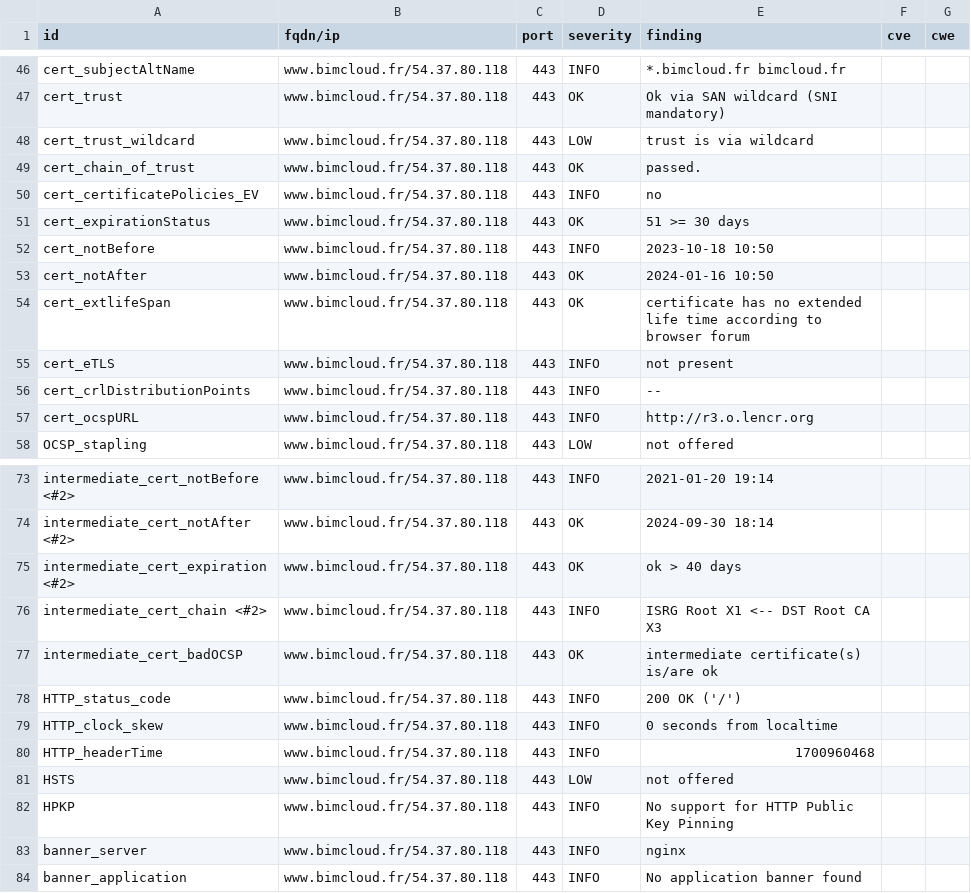
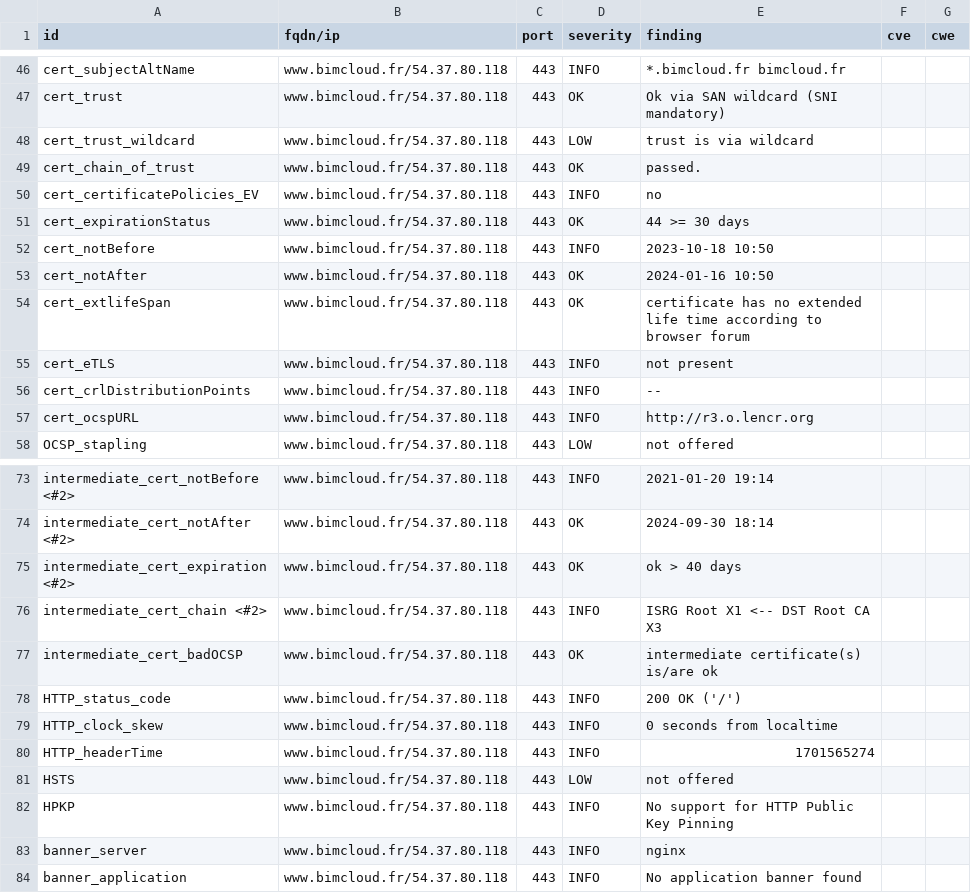
Before and after one commit to passtech/website-monitoring, a CSV file: results/aHR0cHM6Ly93d3cuYmltY2xvdWQuZnI=/testssl.csv, drawn as a sheet; only a part is shown, gaps mark what is left out.

```diff
--- a/results/aHR0cHM6Ly93d3cuYmltY2xvdWQuZnI=/testssl.csv
+++ b/results/aHR0cHM6Ly93d3cuYmltY2xvdWQuZnI=/testssl.csv
@@ -50,3 +50,3 @@
 "cert_certificatePolicies_EV","www.bimcloud.fr/54.37.80.118","443","INFO","no","",""
-"cert_expirationStatus","www.bimcloud.fr/54.37.80.118","443","OK","51 >= 30 days","",""
+"cert_expirationStatus","www.bimcloud.fr/54.37.80.118","443","OK","44 >= 30 days","",""
 "cert_notBefore","www.bimcloud.fr/54.37.80.118","443","INFO","2023-10-18 10:50","",""
@@ -79,3 +79,3 @@
 "HTTP_clock_skew","www.bimcloud.fr/54.37.80.118","443","INFO","0 seconds from localtime","",""
-"HTTP_headerTime","www.bimcloud.fr/54.37.80.118","443","INFO","1700960468","",""
+"HTTP_headerTime","www.bimcloud.fr/54.37.80.118","443","INFO","1701565274","",""
 "HSTS","www.bimcloud.fr/54.37.80.118","443","LOW","not offered","",""
```
Also changed, not shown: 11 other files.
